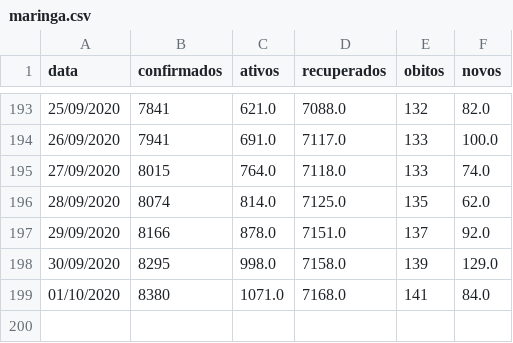
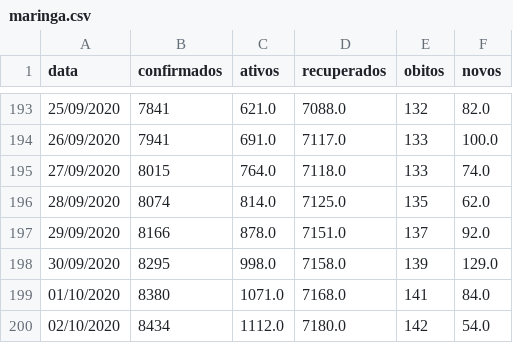
Before and after one commit to elemosjr/covid_maringa, a CSV file: data/maringa.csv, drawn as a sheet; only a part is shown, gaps mark what is left out; the diff names each change by its address in the sheet, - before the commit and + after, or states it on an @@ line.

Commit message:
02/10/2020

```diff
--- a/data/maringa.csv
+++ b/data/maringa.csv
+row 200: 02/10/2020 | 8434 | 1112.0 | 7180.0 | 142 | 54.0
```
